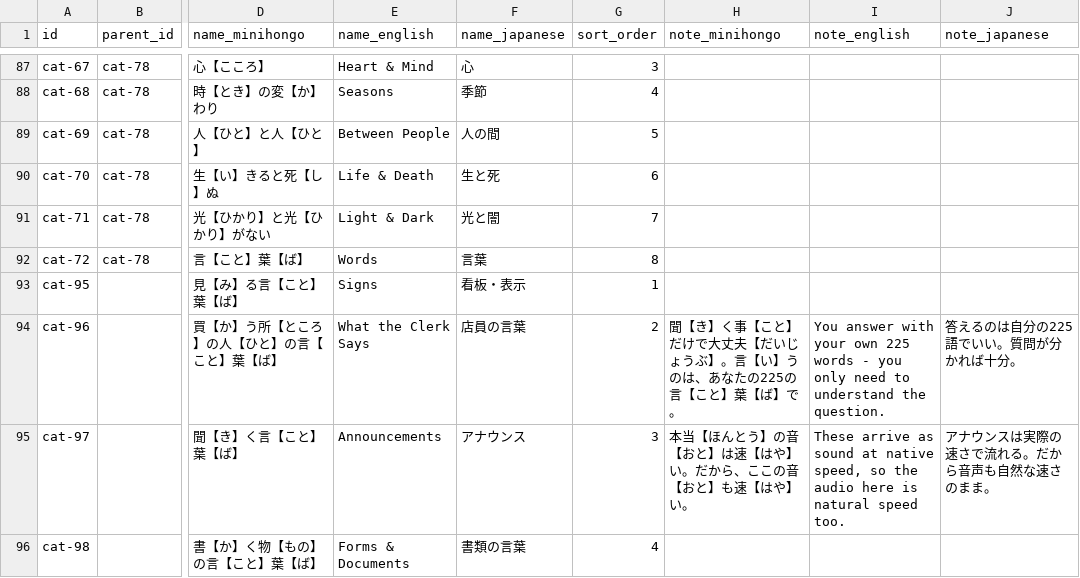
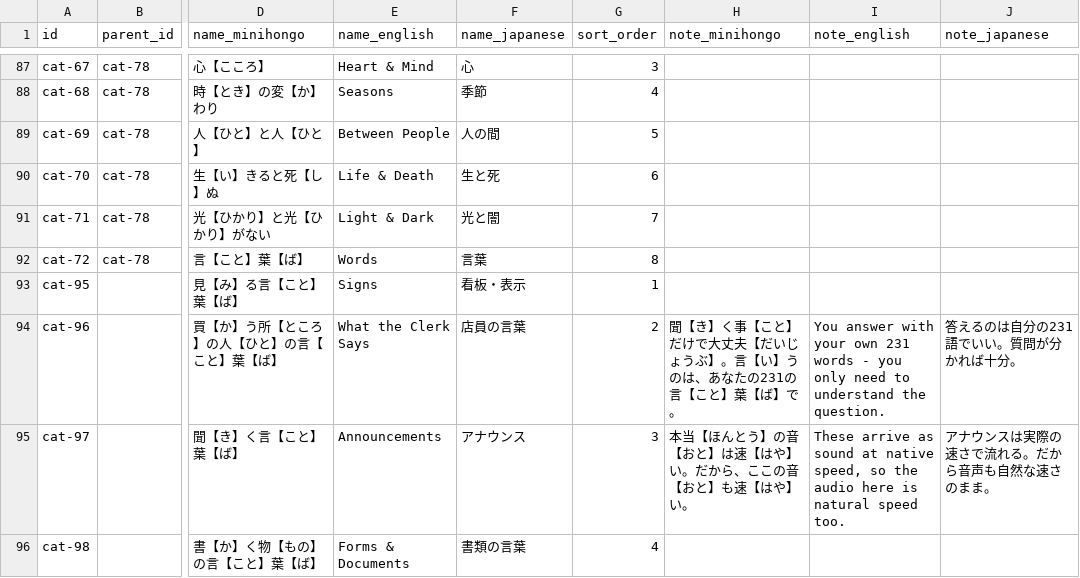
Before and after one commit to KakkoiDev/minihongo, a CSV file: data/categories.csv, drawn as a sheet; only a part is shown, gaps mark what is left out; the diff names each change by its address in the sheet, - before the commit and + after, or states it on an @@ line.

Commit message:
feat: 6 core words - flower, cat, medicine, horse, dream, star (231)
Gap-audit against the Fluent Forever 625 surfaced base-level concrete
nouns the course could not say directly: 花 flower, 猫 cat, 薬 medicine,
馬 horse, 夢 dream, 星 star. All are irreducible primitives (single
kanji, imageable), so they belong in core, not Going Further.

- definitions and examples use only base vocabulary; audio generated
- 225 -> 231 across pages, ui_strings, categories, README, SKILL list
- 鼻 (nose) audio disambiguated to w_hana_45.mp3 (shares reading はな)

Abstract kanji compounds (religion, science...) deliberately excluded -
not base words; headed for a Going Further tier instead.

```diff
--- a/data/categories.csv
+++ b/data/categories.csv
-H94 (note_minihongo): …あなたの225の言【こ…
+H94 (note_minihongo): …あなたの231の言【こ…
-I94 (note_english): …your own 225 words -…
+I94 (note_english): …your own 231 words -…
-J94 (note_japanese): 答えるのは自分の225語でいい。質問が分かれば十分。
+J94 (note_japanese): 答えるのは自分の231語でいい。質問が分かれば十分。
```
Also changed, not shown: data/pages.csv, data/ui_strings.csv, 3 other files.
